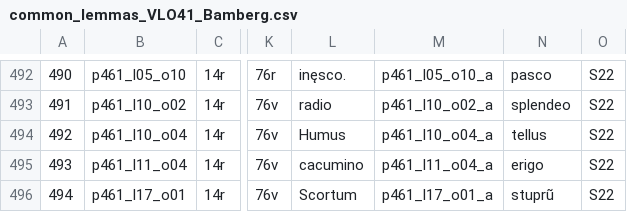
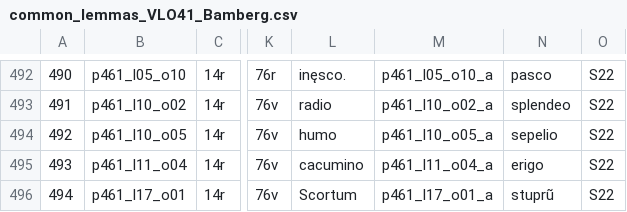
Before and after one commit to malamatenia/Eutyches, a CSV file: comparative_mss_analysis/common_lemmas_csv/common_lemmas_VLO41_Bamberg.csv, drawn as a sheet; only a part is shown, gaps mark what is left out; the diff names each change by its address in the sheet, - before the commit and + after, or states it on an @@ line.

```diff
--- a/comparative_mss_analysis/common_lemmas_csv/common_lemmas_VLO41_Bamberg.csv
+++ b/comparative_mss_analysis/common_lemmas_csv/common_lemmas_VLO41_Bamberg.csv
-B494: p461_l10_o04
+B494: p461_l10_o05
-L494: Humus
+L494: humo
-M494: p461_l10_o04_a
+M494: p461_l10_o05_a
-N494: tellus
+N494: sepelio
```
Also changed, not shown: VLO41/data_analysis/Glosses_VL41.csv, comparative_mss_analysis/common_lemmas_csv/common_lemmas_VLO41_Lat14087.csv, 37 other files.
